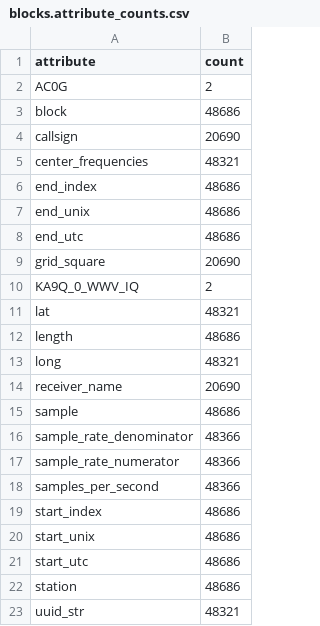
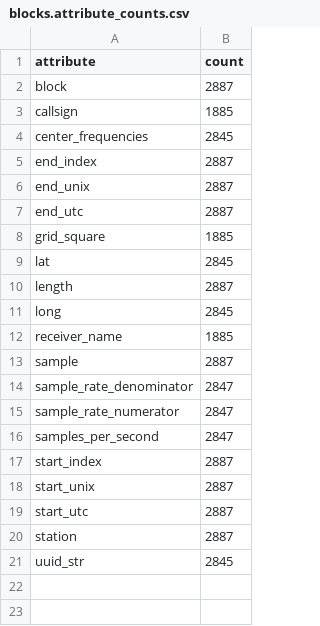
Before and after one commit to rweigel/digital-rf, a CSV file: data/table/blocks.attribute_counts.csv, drawn as a sheet.

Commit message:
Update tables

```diff
--- a/data/table/blocks.attribute_counts.csv
+++ b/data/table/blocks.attribute_counts.csv
@@ -1,23 +1,21 @@
 attribute,count
-AC0G,2
-block,48686
-callsign,20690
-center_frequencies,48321
-end_index,48686
-end_unix,48686
-end_utc,48686
-grid_square,20690
-KA9Q_0_WWV_IQ,2
-lat,48321
-length,48686
-long,48321
-receiver_name,20690
-sample,48686
-sample_rate_denominator,48366
-sample_rate_numerator,48366
-samples_per_second,48366
-start_index,48686
-start_unix,48686
-start_utc,48686
-station,48686
-uuid_str,48321
+block,2887
+callsign,1885
+center_frequencies,2845
+end_index,2887
+end_unix,2887
+end_utc,2887
+grid_square,1885
+lat,2845
+length,2887
+long,2845
+receiver_name,1885
+sample,2887
+sample_rate_denominator,2847
+sample_rate_numerator,2847
+samples_per_second,2847
+start_index,2887
+start_unix,2887
+start_utc,2887
+station,2887
+uuid_str,2845
```
Also changed, not shown: data/table/samples.attribute_counts.csv, 2 other files.
